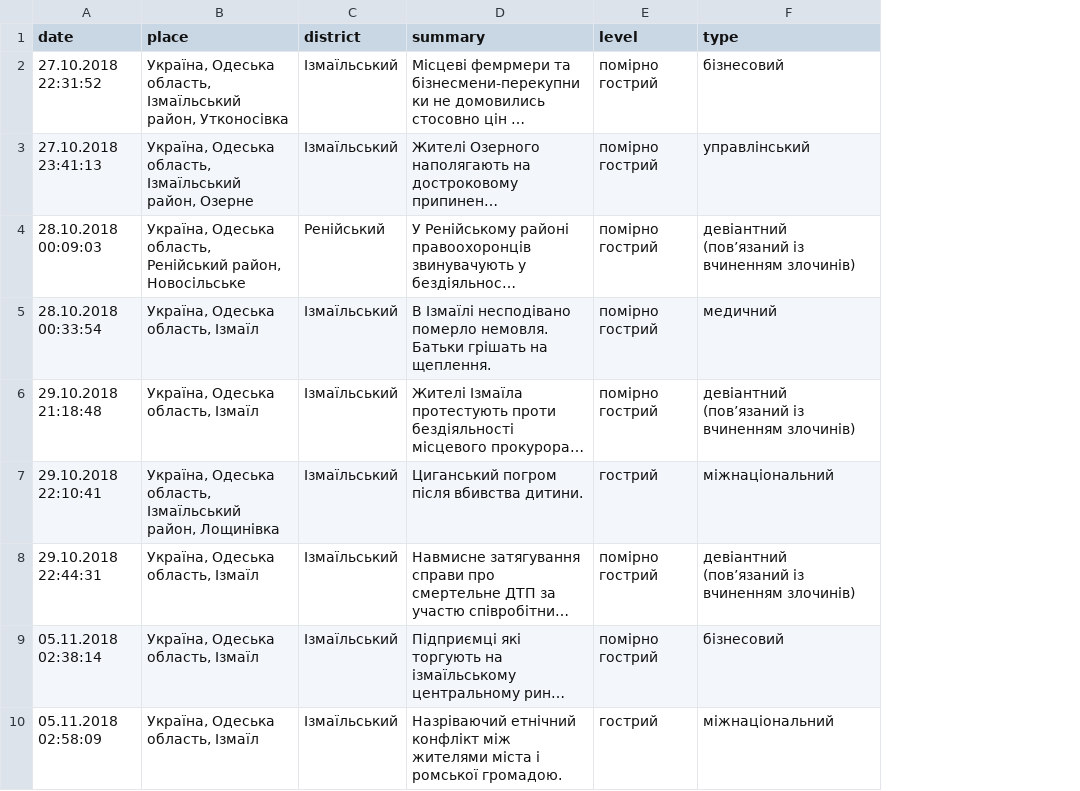
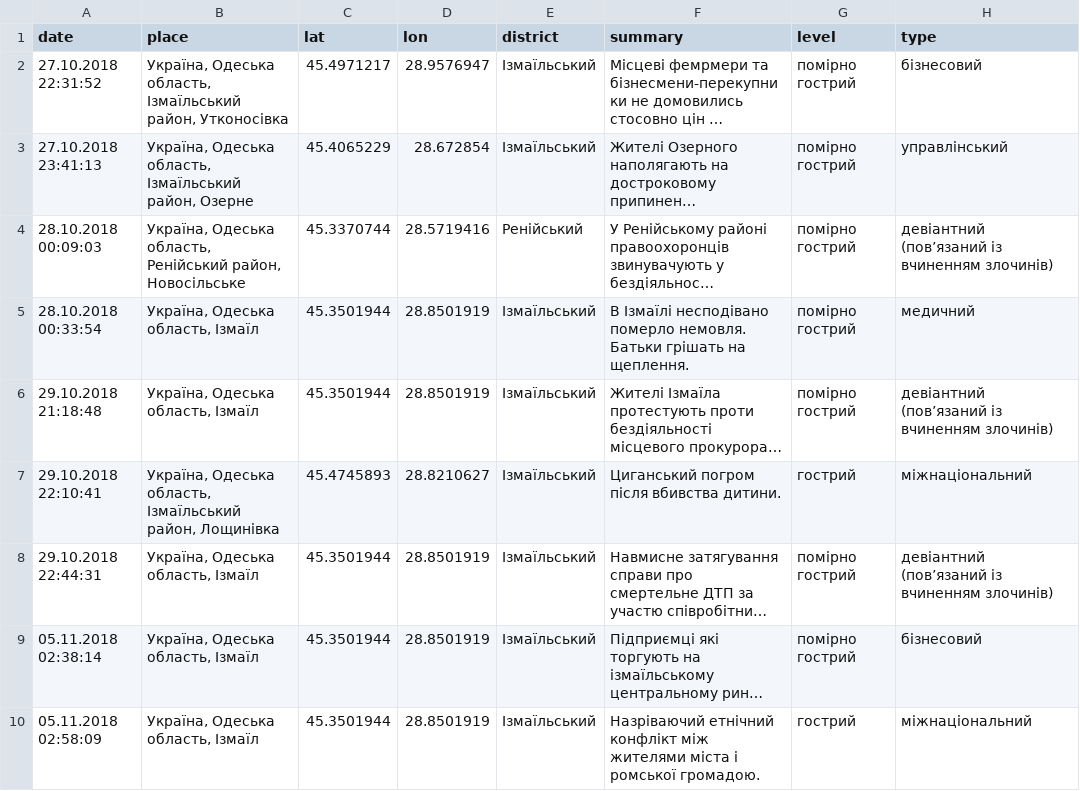
Before and after one commit to YevhDr/hate-map, a CSV file: data/data.csv, drawn as a sheet; only a part is shown; long unchanged cells end in …; the diff names each change by its address in the sheet, - before the commit and + after, or states it on an @@ line.

```diff
--- a/data/data.csv
+++ b/data/data.csv
+column C (lat), rows 2-10: 45.4971217 | 45.4065229 | 45.3370744 | 45.3501944 | 45.3501944 | 45.4745893 | 45.3501944 | 45.3501944 | 45.3501944
+column D (lon), rows 2-10: 28.9576947 | 28.672854 | 28.5719416 | 28.8501919 | 28.8501919 | 28.8210627 | 28.8501919 | 28.8501919 | 28.8501919
```
Also changed, not shown: 2 other files.
